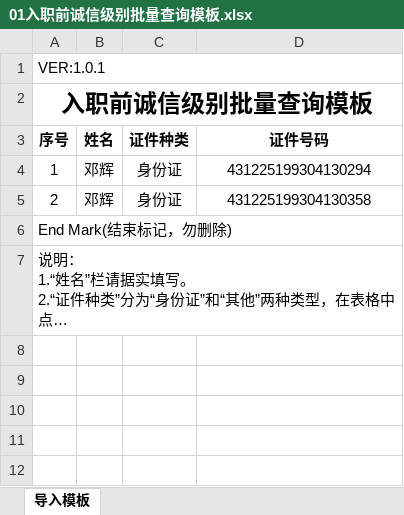
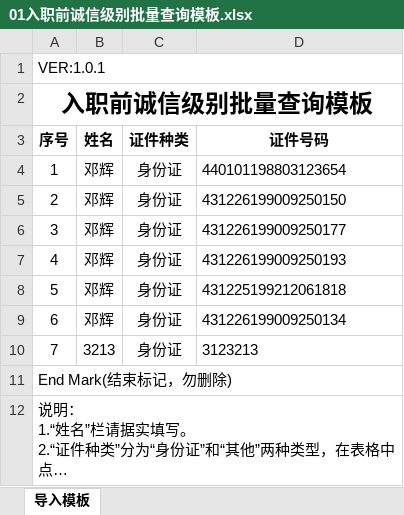
Before and after one commit to denghui18273435112/sichuan_classifySystem, an Excel workbook: data/file/01入职前诚信级别批量查询模板.xlsx, sheet 导入模板, drawn as a sheet; long unchanged cells end in …; values as stored, in another font and other column widths than the file's, no borders; the diff names each change by its address in the sheet, - before the commit and + after, or states it on an @@ line.

```diff
--- a/data/file/01入职前诚信级别批量查询模板.xlsx (sheet 导入模板)
+++ b/data/file/01入职前诚信级别批量查询模板.xlsx (sheet 导入模板)
-D4 (证件号码): 431225199304130294
+D4 (证件号码): 440101198803123654
-D4:D5 alignment: center
+D4:D5 alignment: left
-D5 (证件号码): 431225199304130358
+D5 (证件号码): 431226199009250150
+row 6: 3 | 邓辉 | 身份证 | 431226199009250177
+row 7: 4 | 邓辉 | 身份证 | 431226199009250193
+row 8: 5 | 邓辉 | 身份证 | 431225199212061818
+row 9: 6 | 邓辉 | 身份证 | 431226199009250134
+row 10: 7 | 3213 | 身份证 | 3123213
```
Also changed, not shown: data/file/02四川在职人员导入模板.xlsx, data/file/03四川离职人员导入模板.xlsx, 8 other files.
